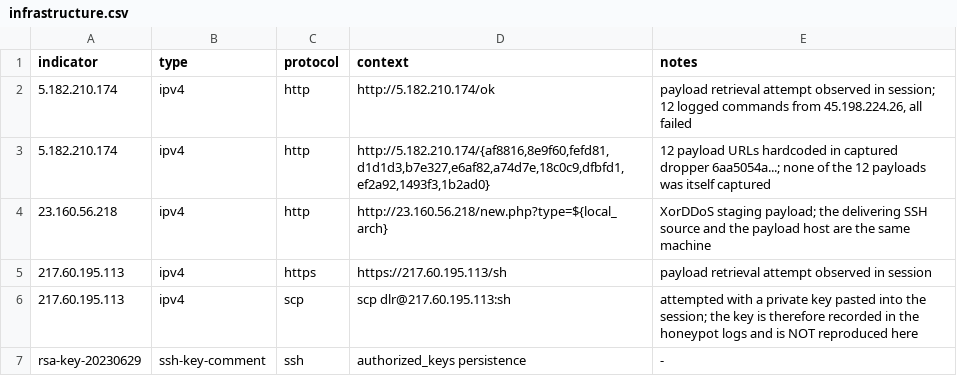
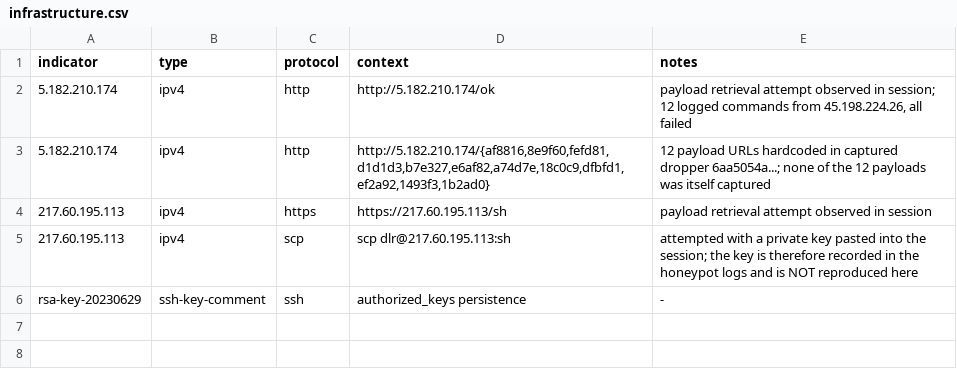
Before and after one commit to katkan746/HoneyPot, a CSV file: indicators/infrastructure.csv, drawn as a sheet.

Commit message:
Update infrastructure.csv

```diff
--- a/indicators/infrastructure.csv
+++ b/indicators/infrastructure.csv
@@ -3,3 +3,2 @@ indicator,type,protocol,context,notes
 5.182.210.174,ipv4,http,"http://5.182.210.174/{af8816,8e9f60,fefd81,d1d1d3,b7e327,e6af82,a74d7e,18c0c9,dfbfd1,ef2a92,1493f3,1b2ad0}","12 payload URLs hardcoded in captured dropper 6aa5054a...; none of the 12 payloads was itself captured"
-23.160.56.218,ipv4,http,http://23.160.56.218/new.php?type=${local_arch},"XorDDoS staging payload; the delivering SSH source and the payload host are the same machine"
 217.60.195.113,ipv4,https,https://217.60.195.113/sh,payload retrieval attempt observed in session
```
